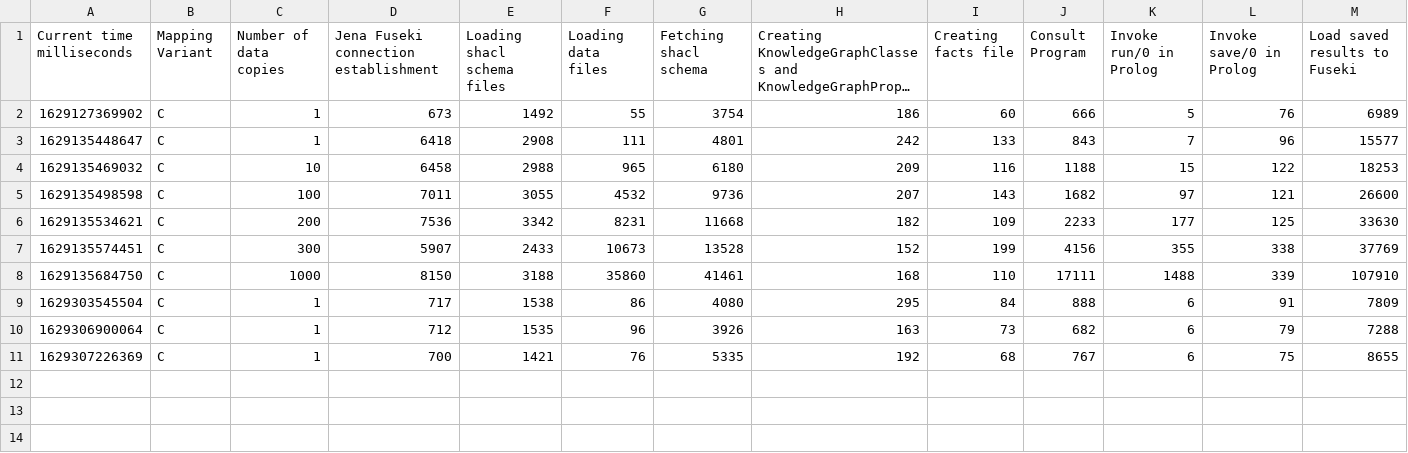
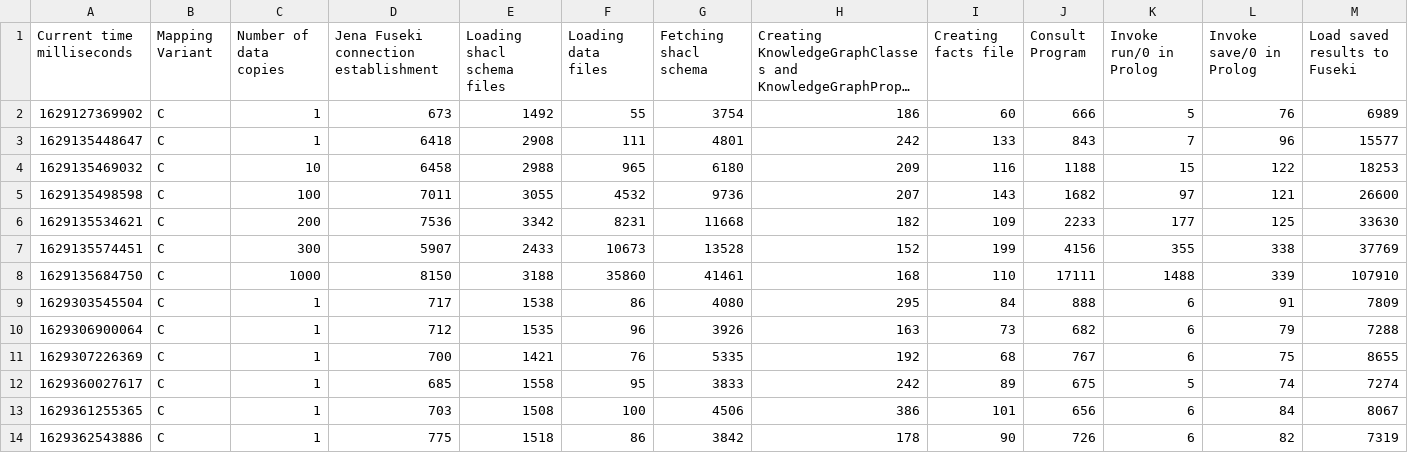
Before and after one commit to jku-win-dke/AISA-KG-Prolog-Mapper, a CSV file: at.jku.dke.aisa.mapperC/output/performance_results.csv, drawn as a sheet; only a part is shown; long unchanged cells end in …; rows hold the shown columns only; the diff names each change by its address in the sheet, - before the commit and + after, or states it on an @@ line.

```diff
--- a/at.jku.dke.aisa.mapperC/output/performance_results.csv
+++ b/at.jku.dke.aisa.mapperC/output/performance_results.csv
+row 12: 1629360027617 | C | 1 | 685 | 1558 | 95 | 3833 | 242 | 89 | 675 | 5 | 74 | 7274
+row 13: 1629361255365 | C | 1 | 703 | 1508 | 100 | 4506 | 386 | 101 | 656 | 6 | 84 | 8067
+row 14: 1629362543886 | C | 1 | 775 | 1518 | 86 | 3842 | 178 | 90 | 726 | 6 | 82 | 7319
```
Also changed, not shown: at.jku.dke.aisa.mapperA/output/performance_results.csv, at.jku.dke.aisa.mapperB/output/performance_results.csv, 14 other files.
